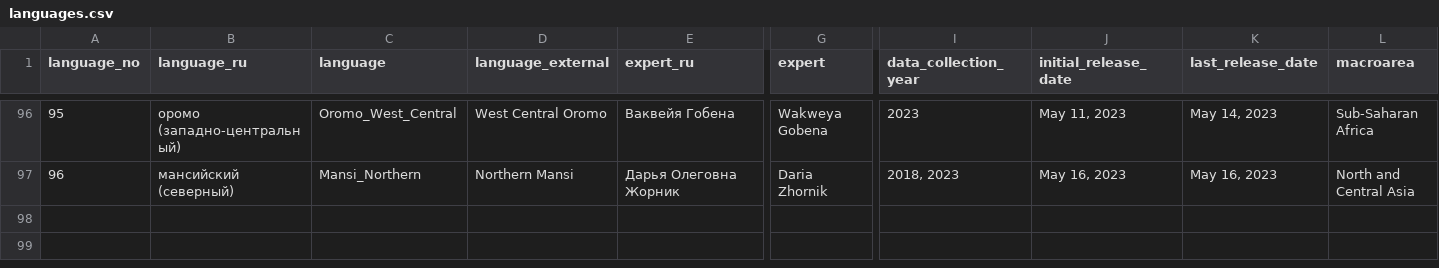
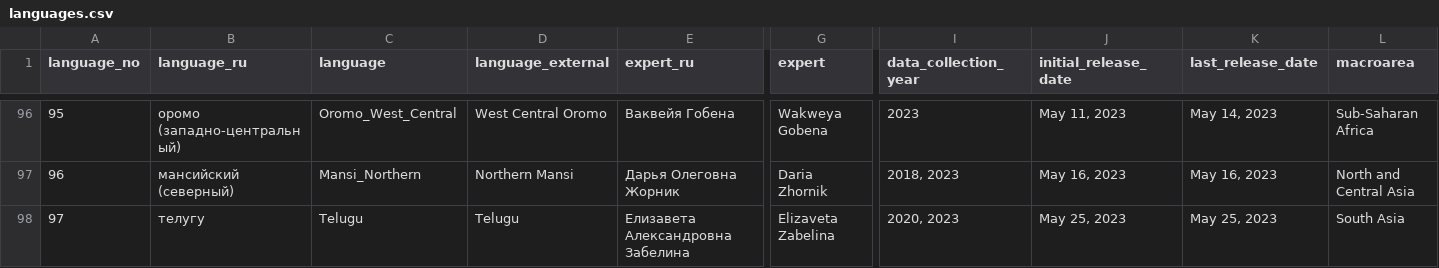
Before and after one commit to macleginn/bivaltyp, a CSV file: data/languages.csv, drawn as a sheet; only a part is shown, gaps mark what is left out; rows hold the shown columns only; the diff names each change by its address in the sheet, - before the commit and + after, or states it on an @@ line.

Commit message:
Add files via upload

```diff
--- a/data/languages.csv
+++ b/data/languages.csv
+row 98: 97 | телугу | Telugu | Telugu | Елизавета Александровна Забелина | Elizaveta Zabelina | 2020, 2023 | May 25, 2023 | May 25, 2023 | South Asia
```
